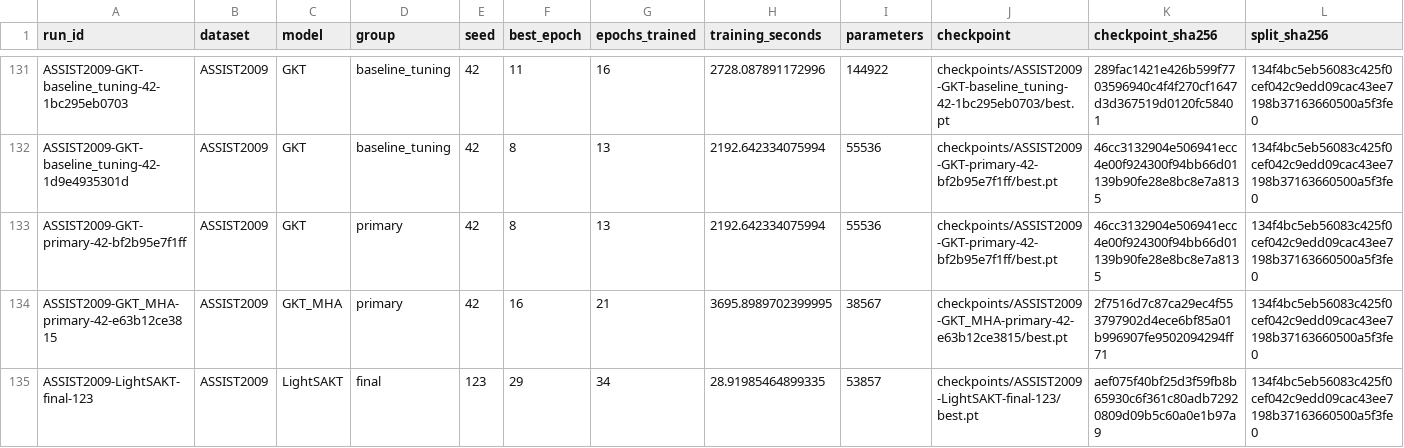
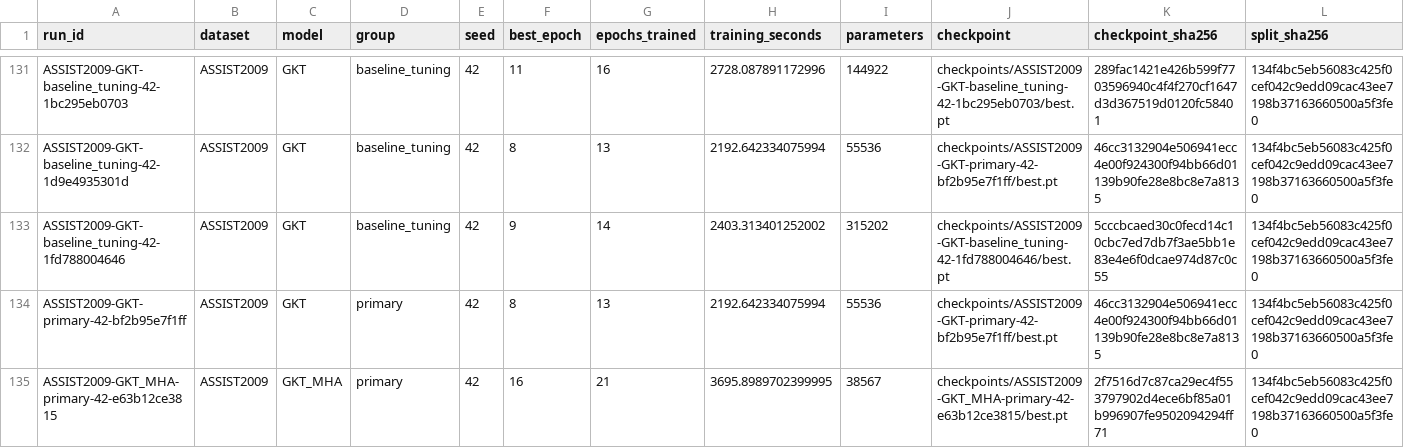
Before and after one commit to Tanishgupta28/LightSAKT2, a CSV file: results/tables/all_verified_runs.csv, drawn as a sheet; only a part is shown, gaps mark what is left out; the shorter side is filled out with more unchanged rows; rows hold the shown columns only; the diff names each change by its address in the sheet, - before the commit and + after, or states it on an @@ line.

Commit message:
Preserve verified experiment progress and status

```diff
--- a/results/tables/all_verified_runs.csv
+++ b/results/tables/all_verified_runs.csv
+row 133: ASSIST2009-GKT-baseline_tuning-42-1fd788004646 | ASSIST2009 | GKT | baseline_tuning | 42 | 9 | 14 | 2403.313401252002 | 315202 | checkpoints/ASSIST2009-GKT-baseline_tuning-42-1fd788004646/best.pt | 5cccbcaed30c0fecd14c10cbc7ed7db7f3ae5bb1e83e4e6f0dcae974d87c0c55 | 134f4bc5eb56083c425f0cef042c9edd09cac43ee7198b37163660500a5f3fe0
```
Also changed, not shown: reports/ETA_ARCHIVED_HISTORY.csv, reports/ETA_CATEGORY_OCCUPIED_HOURS.csv, 57 other files.
